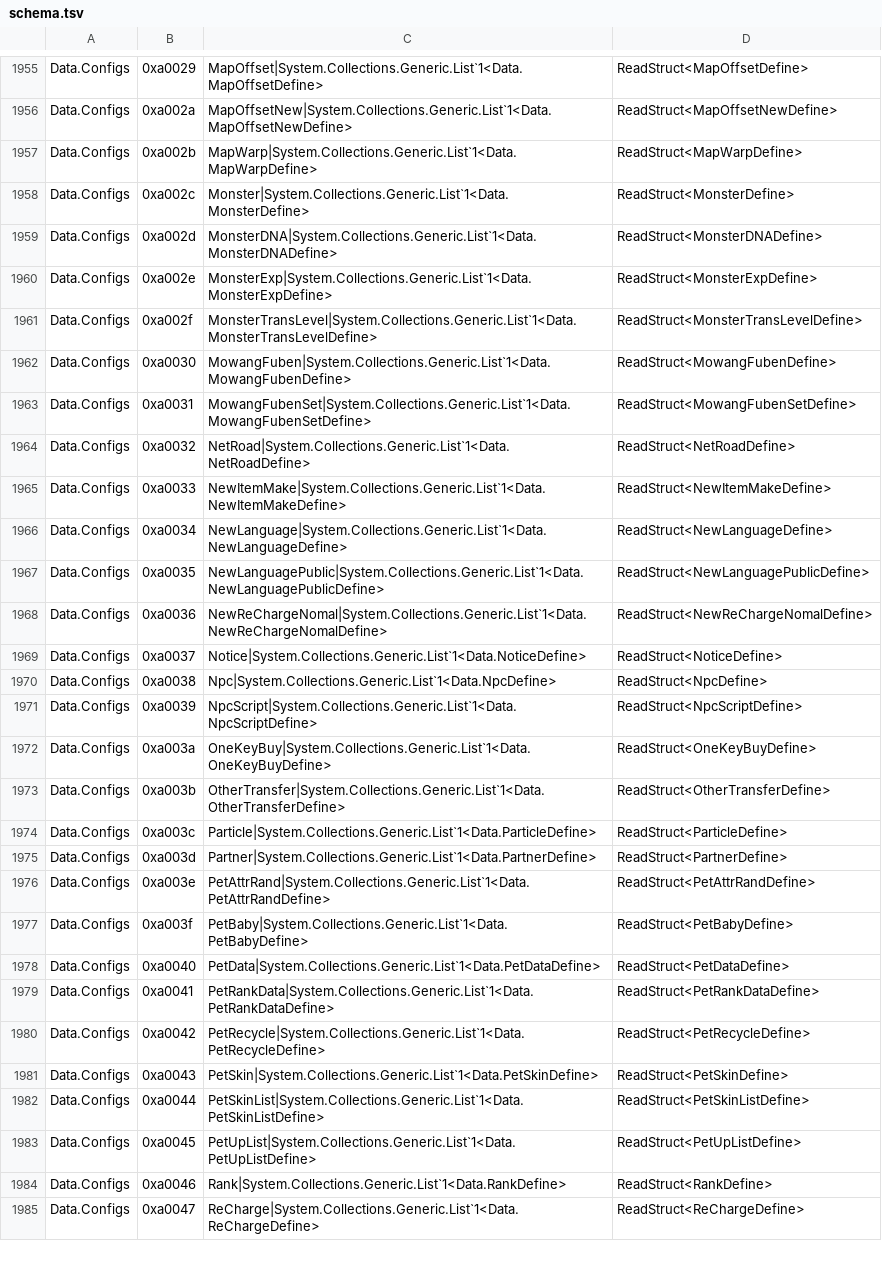
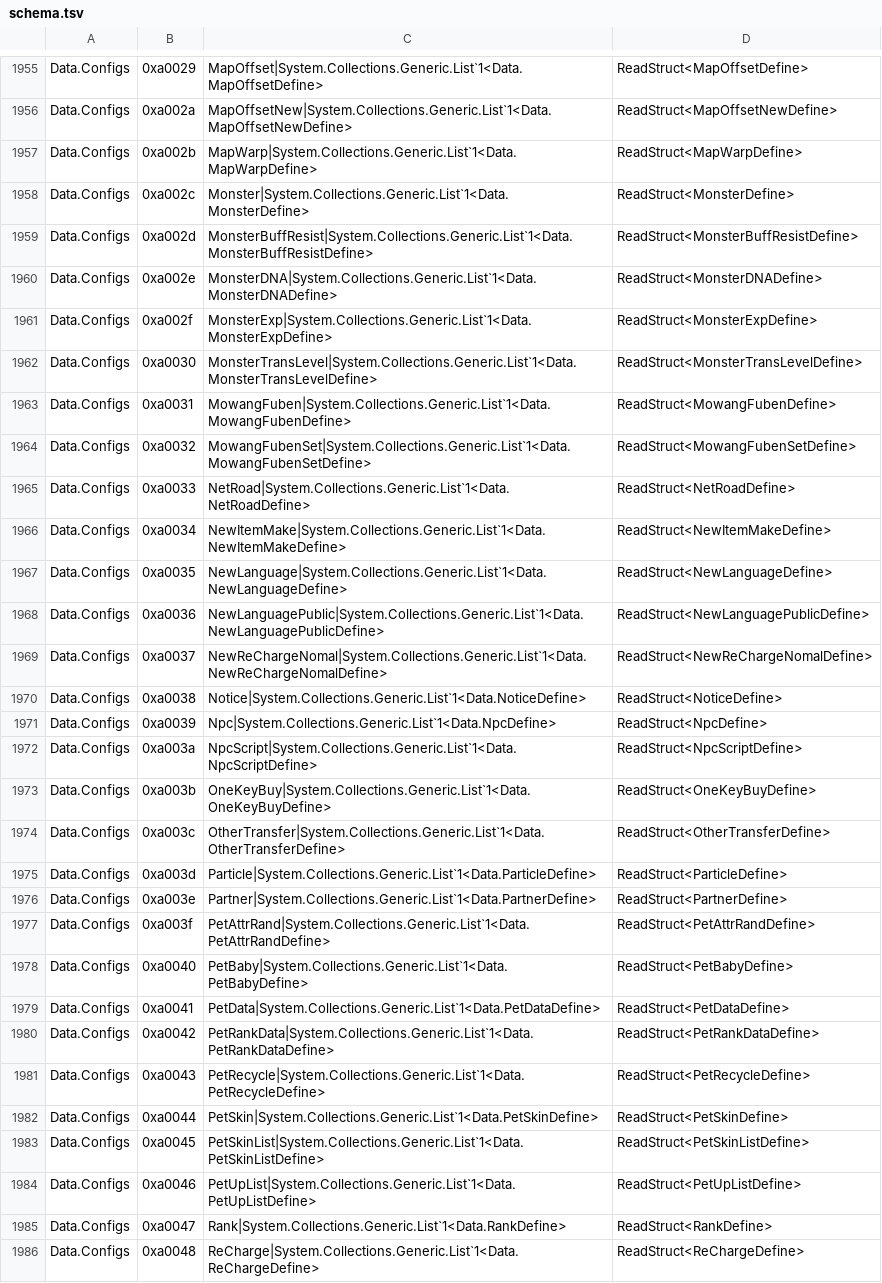
Before and after one commit to dk880842/PrimalSA-AI, a TSV file: knowledge/data/schema.tsv, drawn as a sheet; only a part is shown, gaps mark what is left out; addresses are those after the commit; the diff covers the shown part only; the diff names each change by its address in the sheet, - before the commit and + after, or states it on an @@ line.

```diff
--- a/knowledge/data/schema.tsv
+++ b/knowledge/data/schema.tsv
+row 1959: Data.Configs | 0xa002d | MonsterBuffResist|System.Collections.Generic.List`1<Data.MonsterBuffResistDefine> | ReadStruct<MonsterBuffResistDefine>
-B1960: 0xa002d
+B1960: 0xa002e
-B1961: 0xa002e
+B1961: 0xa002f
-B1962: 0xa002f
+B1962: 0xa0030
-B1963: 0xa0030
+B1963: 0xa0031
-B1964: 0xa0031
+B1964: 0xa0032
-B1965: 0xa0032
+B1965: 0xa0033
-B1966: 0xa0033
+B1966: 0xa0034
-B1967: 0xa0034
+B1967: 0xa0035
-B1968: 0xa0035
+B1968: 0xa0036
-B1969: 0xa0036
+B1969: 0xa0037
-B1970: 0xa0037
+B1970: 0xa0038
-B1971: 0xa0038
+B1971: 0xa0039
-B1972: 0xa0039
+B1972: 0xa003a
-B1973: 0xa003a
+B1973: 0xa003b
-B1974: 0xa003b
+B1974: 0xa003c
-B1975: 0xa003c
+B1975: 0xa003d
-B1976: 0xa003d
+B1976: 0xa003e
-B1977: 0xa003e
+B1977: 0xa003f
-B1978: 0xa003f
+B1978: 0xa0040
-B1979: 0xa0040
+B1979: 0xa0041
-B1980: 0xa0041
+B1980: 0xa0042
-B1981: 0xa0042
+B1981: 0xa0043
-B1982: 0xa0043
+B1982: 0xa0044
-B1983: 0xa0044
+B1983: 0xa0045
-B1984: 0xa0045
+B1984: 0xa0046
-B1985: 0xa0046
+B1985: 0xa0047
-B1986: 0xa0047
+B1986: 0xa0048
```
Also changed, not shown: 26 moved rows and 32 edited cells elsewhere in this file, knowledge/data/enums.tsv, 40 other files.
